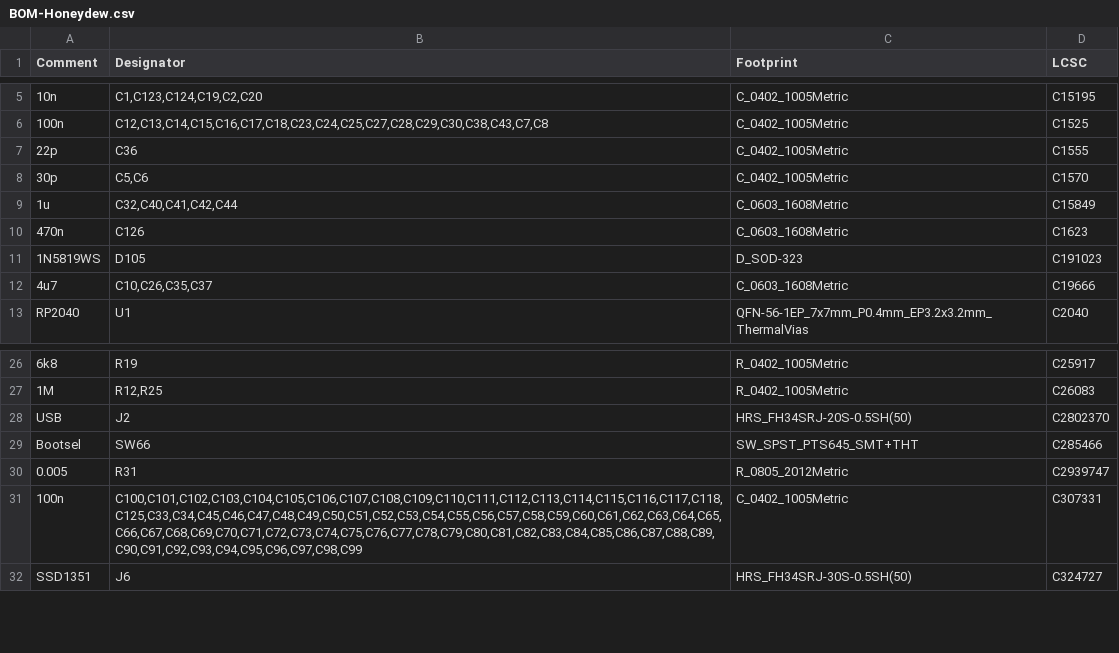
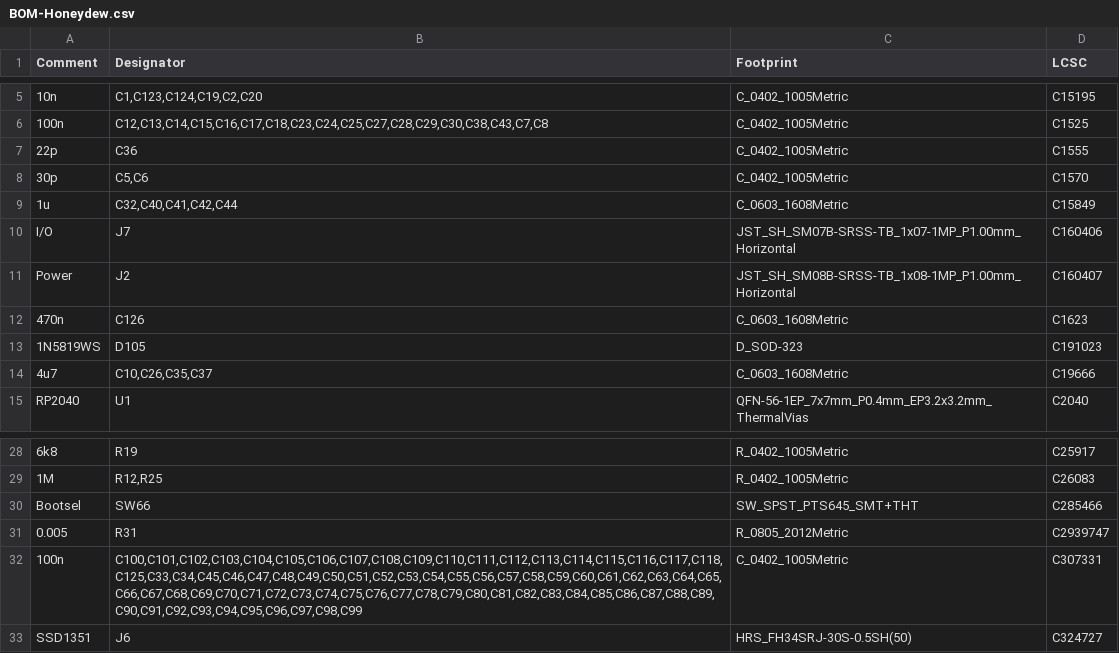
Before and after one commit to Ariamelon/Honeydew, a CSV file: PCB/jlcpcb/production_files/BOM-Honeydew.csv, drawn as a sheet; only a part is shown, gaps mark what is left out; removed rows and columns are numbered as before the commit, all else as after; the diff names each change by its address in the sheet, - before the commit and + after, or states it on an @@ line.

```diff
--- a/PCB/jlcpcb/production_files/BOM-Honeydew.csv
+++ b/PCB/jlcpcb/production_files/BOM-Honeydew.csv
+row 10: I/O | J7 | JST_SH_SM07B-SRSS-TB_1x07-1MP_P1.00mm_Horizontal | C160406
+row 11: Power | J2 | JST_SH_SM08B-SRSS-TB_1x08-1MP_P1.00mm_Horizontal | C160407
-row 28: USB | J2 | HRS_FH34SRJ-20S-0.5SH(50) | C2802370
```
Also changed, not shown: PCB/jlcpcb/production_files/CPL-Honeydew.csv, 37 other files.
